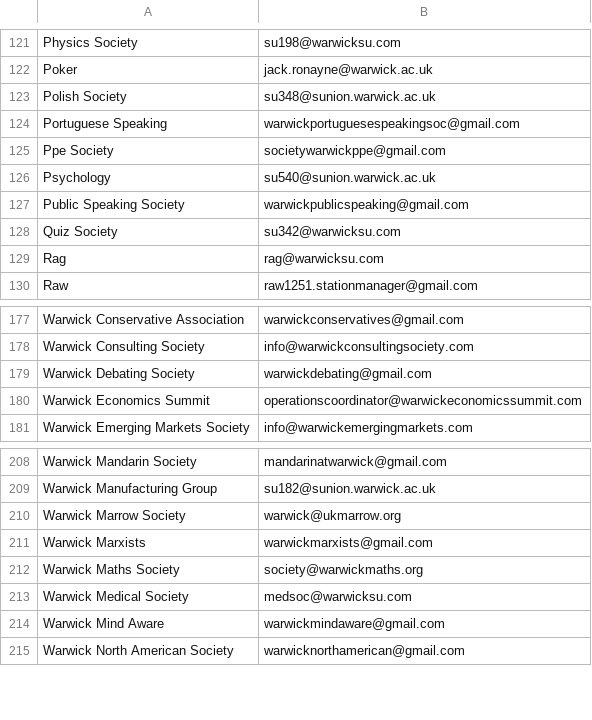
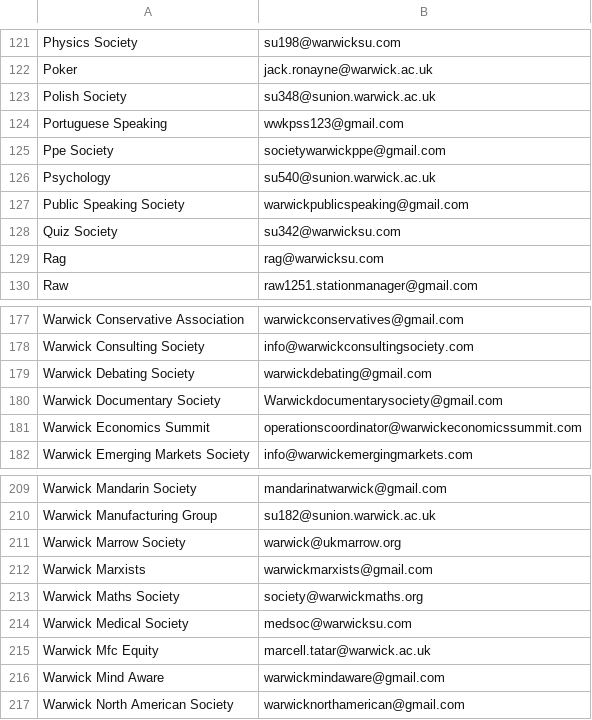
Before and after one commit to kcsoc/society-email-scrape, a CSV file: docs/output/warwick.csv, drawn as a sheet; only a part is shown, gaps mark what is left out.

```diff
--- a/docs/output/warwick.csv
+++ b/docs/output/warwick.csv
@@ -123,3 +123,3 @@ Poker, jack.ronayne@warwick.ac.uk
 Polish Society, su348@sunion.warwick.ac.uk
-Portuguese Speaking, warwickportuguesespeakingsoc@gmail.com
+Portuguese Speaking, wwkpss123@gmail.com
 Ppe Society, societywarwickppe@gmail.com
@@ -179,2 +179,3 @@ Warwick Consulting Society, info@warwickconsultingsociety.com
 Warwick Debating Society, warwickdebating@gmail.com
+Warwick Documentary Society, Warwickdocumentarysociety@gmail.com
 Warwick Economics Summit, operationscoordinator@warwickeconomicssummit.com
@@ -213,2 +214,3 @@ Warwick Maths Society, society@warwickmaths.org
 Warwick Medical Society, medsoc@warwicksu.com
+Warwick Mfc Equity, marcell.tatar@warwick.ac.uk
 Warwick Mind Aware, warwickmindaware@gmail.com
```
Also changed, not shown: docs/output/brunel.csv.
